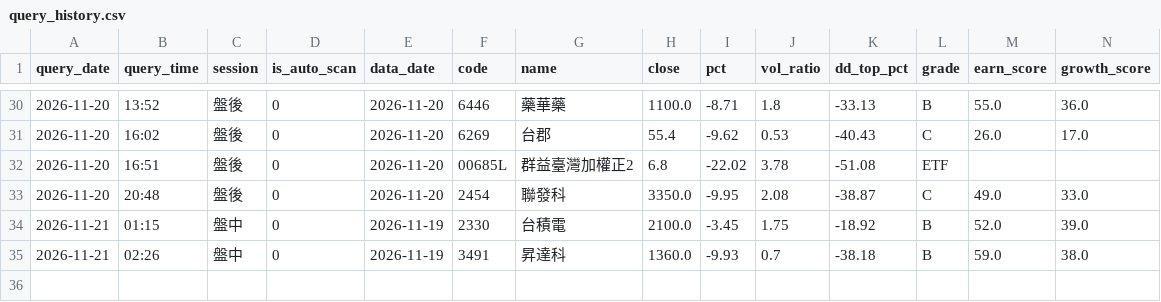
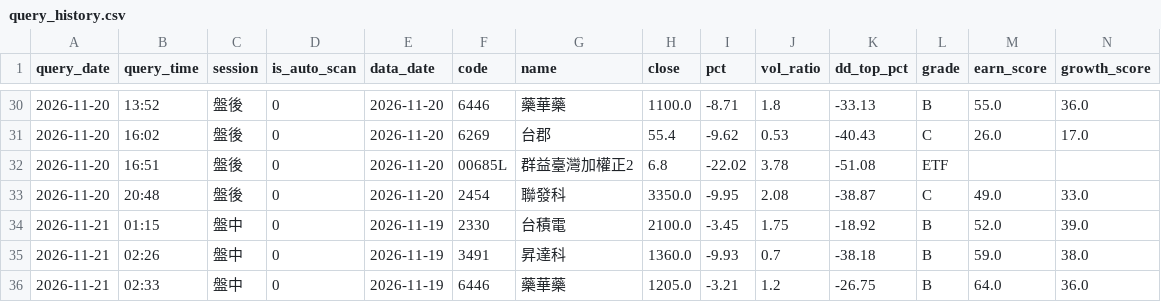
Before and after one commit to bios12-huang/stock-report-pages, a CSV file: data/query_history.csv, drawn as a sheet; only a part is shown, gaps mark what is left out; rows hold the shown columns only; the diff names each change by its address in the sheet, - before the commit and + after, or states it on an @@ line.

Commit message:
log 6446 (2026-11-21 盤中)

```diff
--- a/data/query_history.csv
+++ b/data/query_history.csv
+row 36: 2026-11-21 | 02:33 | 盤中 | 0 | 2026-11-19 | 6446 | 藥華藥 | 1205.0 | -3.21 | 1.2 | -26.75 | B | 64.0 | 36.0
```
